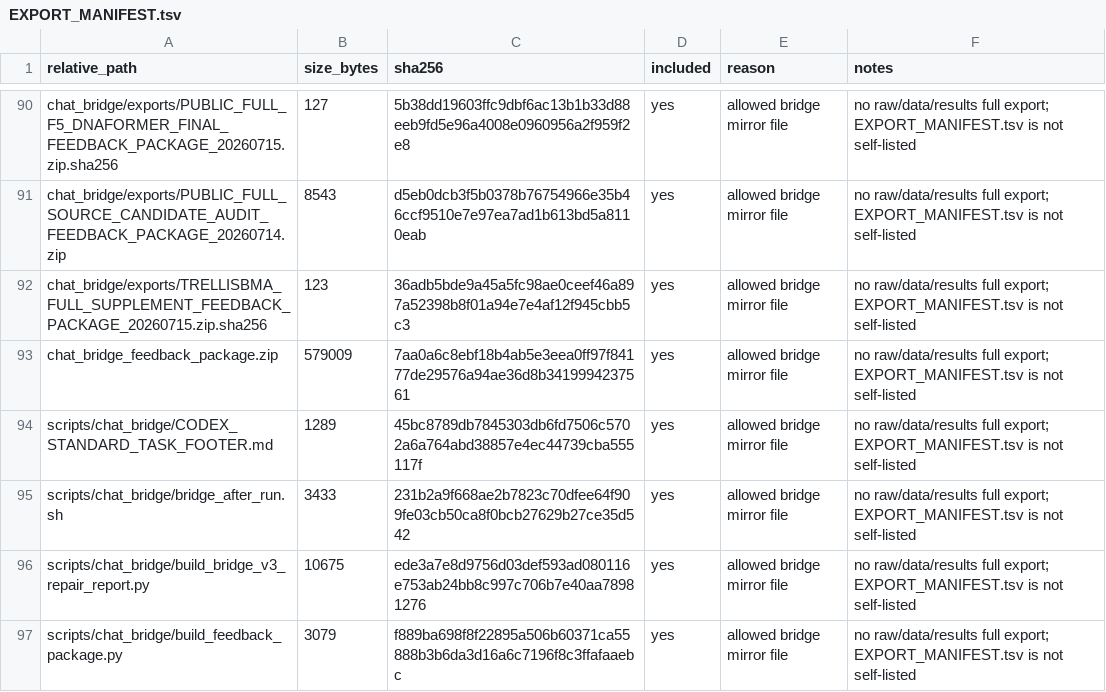
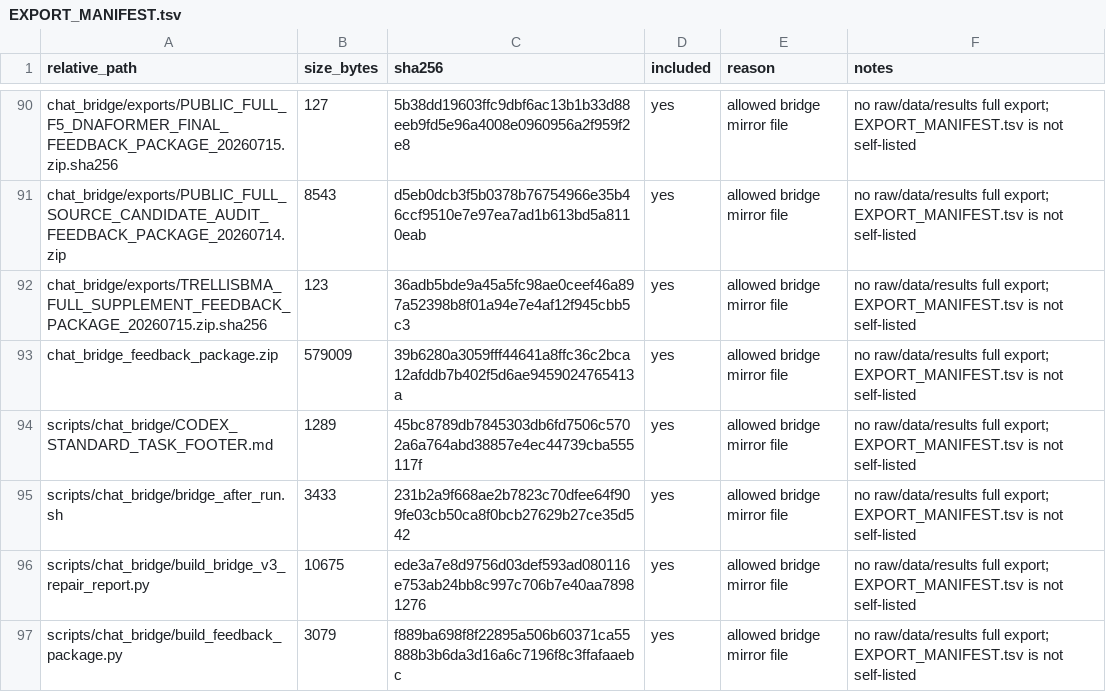
Before and after one commit to Jarvis5272/caor-chat-bridge, a TSV file: EXPORT_MANIFEST.tsv, drawn as a sheet; only a part is shown, gaps mark what is left out.

```diff
--- a/EXPORT_MANIFEST.tsv
+++ b/EXPORT_MANIFEST.tsv
@@ -92,3 +92,3 @@ chat_bridge/exports/PUBLIC_FULL_SOURCE_CANDIDATE_AUDIT_FEEDBACK_PACKAGE_20260714
 chat_bridge/exports/TRELLISBMA_FULL_SUPPLEMENT_FEEDBACK_PACKAGE_20260715.zip.sha256	123	36adb5bde9a45a5fc98ae0ceef46a897a52398b8f01a94e7e4af12f945cbb5c3	yes	allowed bridge mirror file	no raw/data/results full export; EXPORT_MANIFEST.tsv is not self-listed
-chat_bridge_feedback_package.zip	579009	7aa0a6c8ebf18b4ab5e3eea0ff97f84177de29576a94ae36d8b3419994237561	yes	allowed bridge mirror file	no raw/data/results full export; EXPORT_MANIFEST.tsv is not self-listed
+chat_bridge_feedback_package.zip	579009	39b6280a3059fff44641a8ffc36c2bca12afddb7b402f5d6ae9459024765413a	yes	allowed bridge mirror file	no raw/data/results full export; EXPORT_MANIFEST.tsv is not self-listed
 scripts/chat_bridge/CODEX_STANDARD_TASK_FOOTER.md	1289	45bc8789db7845303db6fd7506c5702a6a764abd38857e4ec44739cba555117f	yes	allowed bridge mirror file	no raw/data/results full export; EXPORT_MANIFEST.tsv is not self-listed
```
Also changed, not shown: 1 other file.
